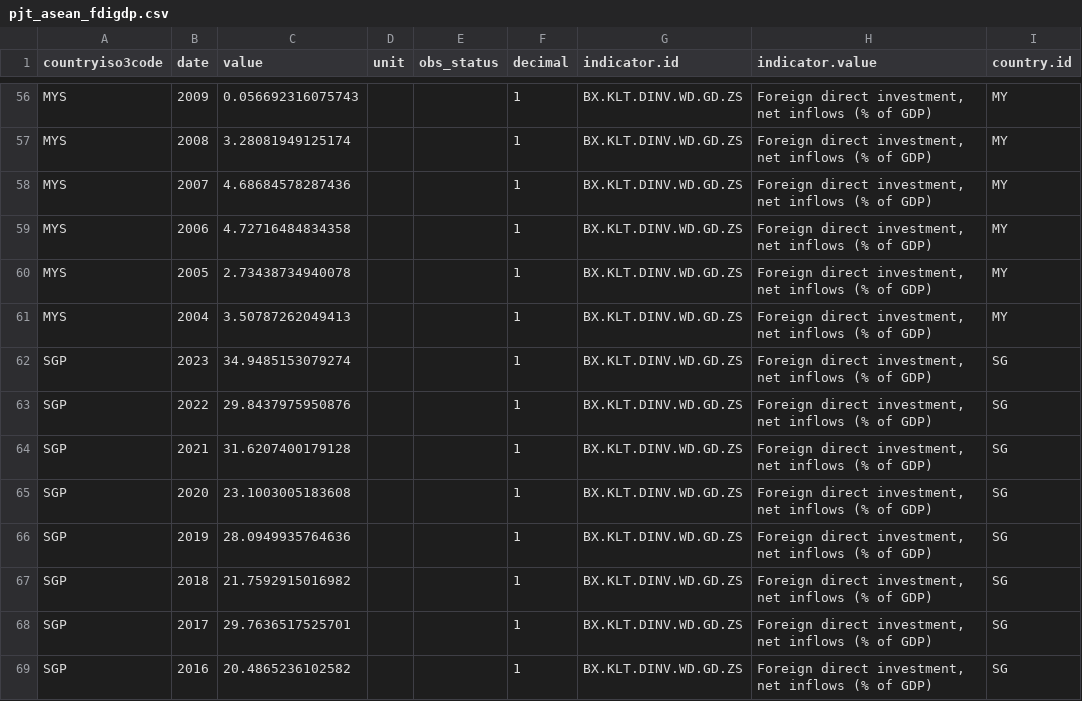
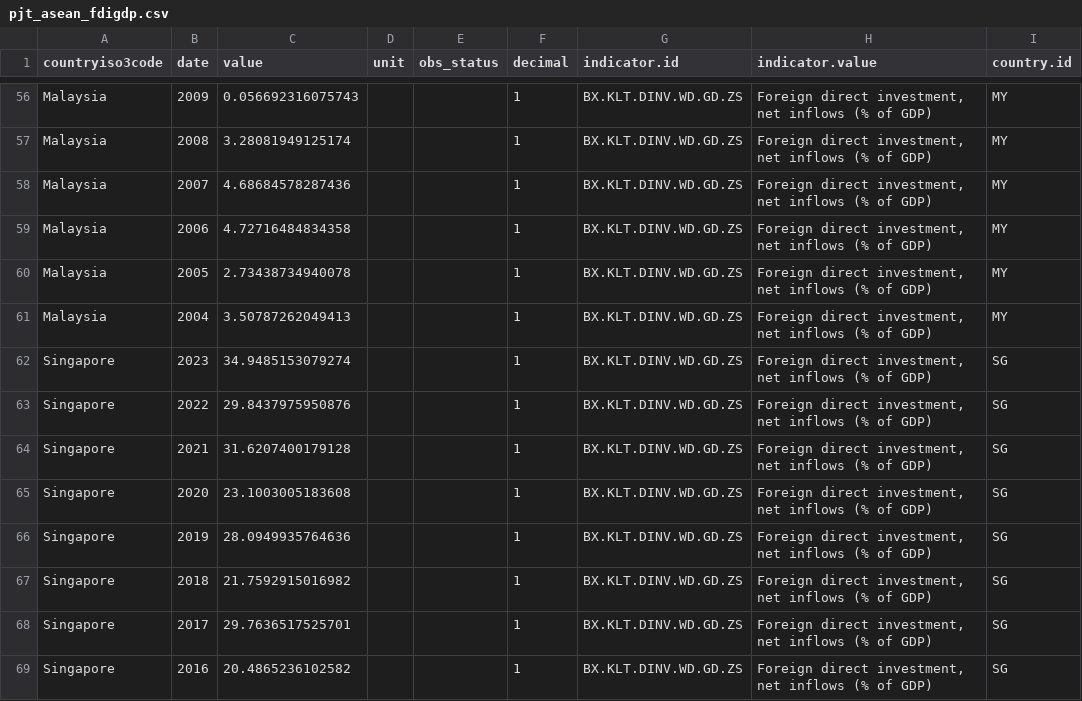
Before and after one commit to mteguhariyanto/mteguhariyanto.github.io, a CSV file: pjt_asean_fdigdp.csv, drawn as a sheet; only a part is shown, gaps mark what is left out; the diff covers the shown part only; the diff names each change by its address in the sheet, - before the commit and + after, or states it on an @@ line.

```diff
--- a/pjt_asean_fdigdp.csv
+++ b/pjt_asean_fdigdp.csv
-A56:A61 (countryiso3code): MYS
+A56:A61 (countryiso3code): Malaysia
-A62:A69 (countryiso3code): SGP
+A62:A69 (countryiso3code): Singapore
```
Also changed, not shown: 146 edited cells elsewhere in this file.
